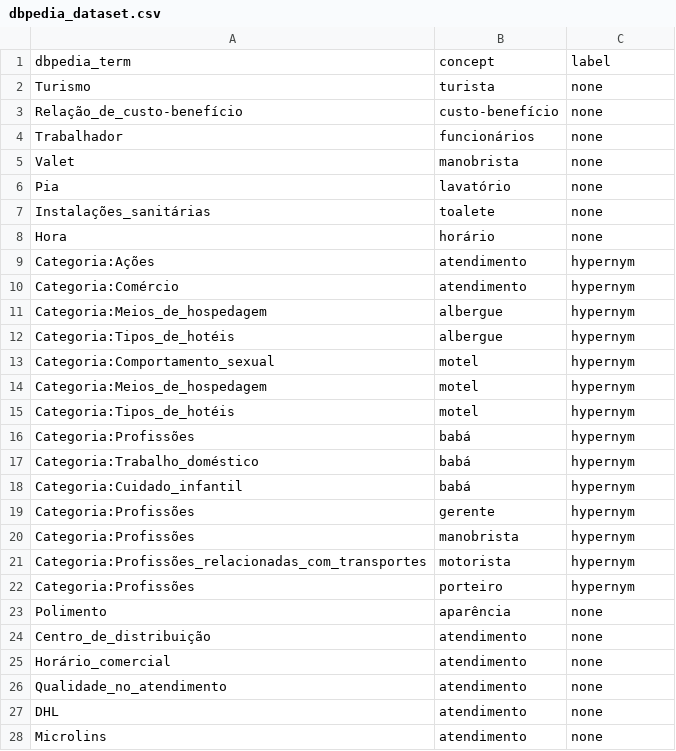
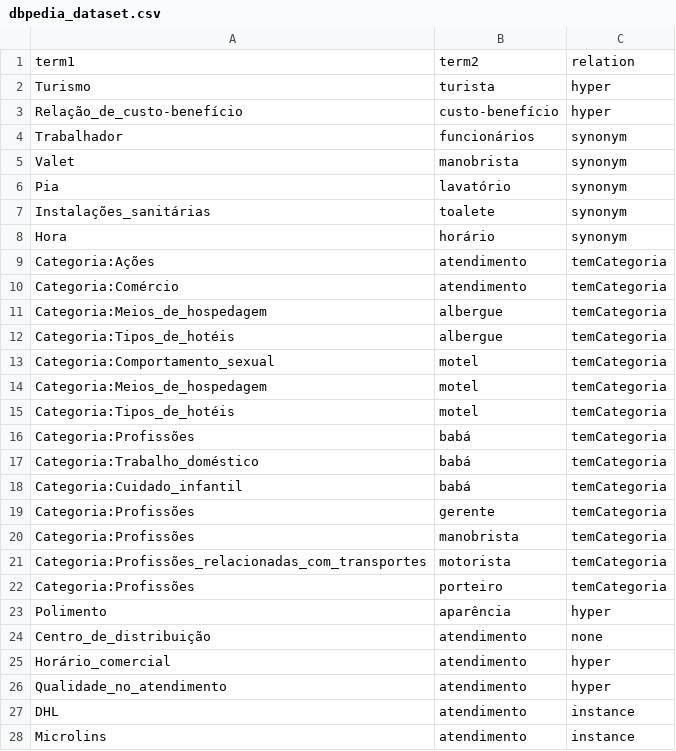
Before and after one commit to mksantos2/semiautomatic-portuguese-ontology-enrichment, a CSV file: dbpedia-data/dbpedia_dataframes/dbpedia_dataset.csv, drawn as a sheet; only a part is shown; the diff covers the shown part only.

```diff
--- a/dbpedia-data/dbpedia_dataframes/dbpedia_dataset.csv
+++ b/dbpedia-data/dbpedia_dataframes/dbpedia_dataset.csv
@@ -1,28 +1,28 @@
-dbpedia_term,concept,label
-Turismo,turista,none
-Relação_de_custo-benefício,custo-benefício,none
-Trabalhador,funcionários,none
-Valet,manobrista,none
-Pia,lavatório,none
-Instalações_sanitárias,toalete,none
-Hora,horário,none
-Categoria:Ações,atendimento,hypernym
-Categoria:Comércio,atendimento,hypernym
-Categoria:Meios_de_hospedagem,albergue,hypernym
-Categoria:Tipos_de_hotéis,albergue,hypernym
-Categoria:Comportamento_sexual,motel,hypernym
-Categoria:Meios_de_hospedagem,motel,hypernym
-Categoria:Tipos_de_hotéis,motel,hypernym
-Categoria:Profissões,babá,hypernym
-Categoria:Trabalho_doméstico,babá,hypernym
-Categoria:Cuidado_infantil,babá,hypernym
-Categoria:Profissões,gerente,hypernym
-Categoria:Profissões,manobrista,hypernym
-Categoria:Profissões_relacionadas_com_transportes,motorista,hypernym
-Categoria:Profissões,porteiro,hypernym
-Polimento,aparência,none
+term1,term2,relation
+Turismo,turista,hyper
+Relação_de_custo-benefício,custo-benefício,hyper
+Trabalhador,funcionários,synonym
+Valet,manobrista,synonym
+Pia,lavatório,synonym
+Instalações_sanitárias,toalete,synonym
+Hora,horário,synonym
+Categoria:Ações,atendimento,temCategoria
+Categoria:Comércio,atendimento,temCategoria
+Categoria:Meios_de_hospedagem,albergue,temCategoria
+Categoria:Tipos_de_hotéis,albergue,temCategoria
+Categoria:Comportamento_sexual,motel,temCategoria
+Categoria:Meios_de_hospedagem,motel,temCategoria
+Categoria:Tipos_de_hotéis,motel,temCategoria
+Categoria:Profissões,babá,temCategoria
+Categoria:Trabalho_doméstico,babá,temCategoria
+Categoria:Cuidado_infantil,babá,temCategoria
+Categoria:Profissões,gerente,temCategoria
+Categoria:Profissões,manobrista,temCategoria
+Categoria:Profissões_relacionadas_com_transportes,motorista,temCategoria
+Categoria:Profissões,porteiro,temCategoria
+Polimento,aparência,hyper
 Centro_de_distribuição,atendimento,none
-Horário_comercial,atendimento,none
-Qualidade_no_atendimento,atendimento,none
-DHL,atendimento,none
-Microlins,atendimento,none
+Horário_comercial,atendimento,hyper
+Qualidade_no_atendimento,atendimento,hyper
+DHL,atendimento,instance
+Microlins,atendimento,instance
```
Also changed, not shown: 27 edited cells elsewhere in this file, 7 other files.
